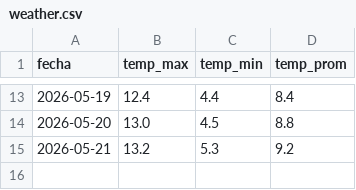
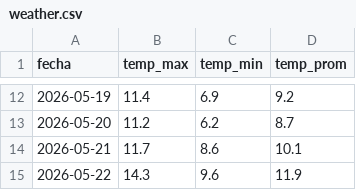
Before and after one commit to mpodeley/estado-del-sistema, a CSV file: data/weather.csv, drawn as a sheet; only a part is shown, gaps mark what is left out; the diff covers the shown part only.

```diff
--- a/data/weather.csv
+++ b/data/weather.csv
@@ -13,3 +12,4 @@
-2026-05-19,12.4,4.4,8.4
-2026-05-20,13.0,4.5,8.8
-2026-05-21,13.2,5.3,9.2
+2026-05-19,11.4,6.9,9.2
+2026-05-20,11.2,6.2,8.7
+2026-05-21,11.7,8.6,10.1
+2026-05-22,14.3,9.6,11.9
```
Also changed, not shown: 1 removed row and 30 edited cells elsewhere in this file, 17 other files.
